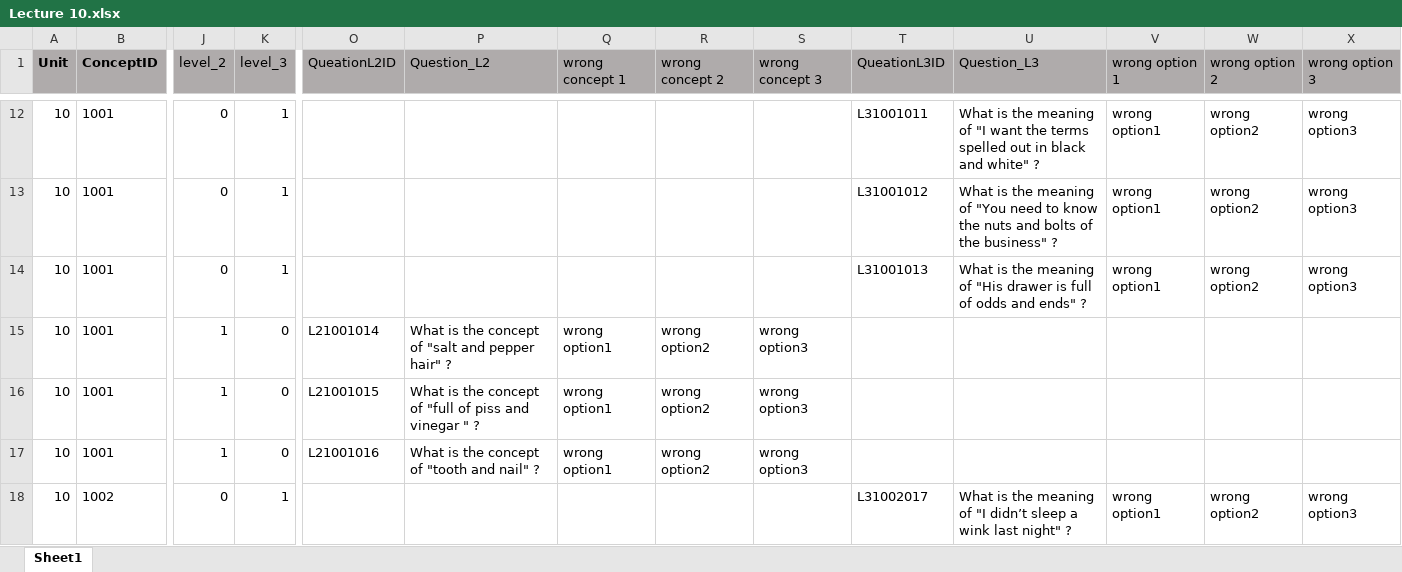
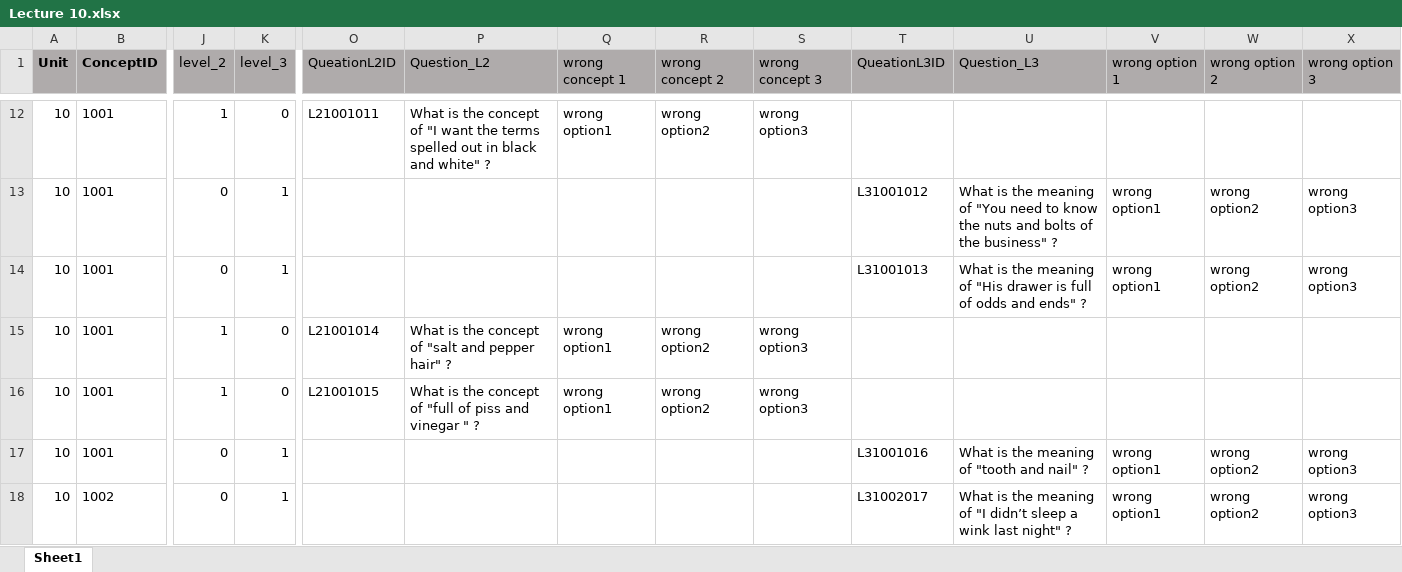
Before and after one commit to Undefeated-man/AI_teaching_project, an Excel workbook: miniproject/template/Lectures/Lecture 10.xlsx, sheet Sheet1, drawn as a sheet; only a part is shown, gaps mark what is left out; values as stored, in another font and other column widths than the file's, no borders; the diff covers the shown part only; the diff names each change by its address in the sheet, - before the commit and + after, or states it on an @@ line.

```diff
--- a/miniproject/template/Lectures/Lecture 10.xlsx (sheet Sheet1)
+++ b/miniproject/template/Lectures/Lecture 10.xlsx (sheet Sheet1)
-J12 (level_2): 0
+J12 (level_2): 1
-K12 (level_3): 1
+K12 (level_3): 0
-O12 (QueationL2ID): (empty)
+O12 (QueationL2ID): L21001011
-P12 (Question_L2): (empty)
+P12 (Question_L2): What is the concept of "I want the terms spelled out in black and white" ?
-Q12 (wrong concept 1): (empty)
+Q12 (wrong concept 1): wrong option1
-R12 (wrong concept 2): (empty)
+R12 (wrong concept 2): wrong option2
-S12 (wrong concept 3): (empty)
+S12 (wrong concept 3): wrong option3
-T12 (QueationL3ID): L31001011
+T12 (QueationL3ID): (empty)
-U12 (Question_L3): What is the meaning of "I want the terms spelled out in black and white" ?
+U12 (Question_L3): (empty)
-V12 (wrong option 1): wrong option1
+V12 (wrong option 1): (empty)
-W12 (wrong option 2): wrong option2
+W12 (wrong option 2): (empty)
-X12 (wrong option 3): wrong option3
+X12 (wrong option 3): (empty)
-J17 (level_2): 1
+J17 (level_2): 0
-K17 (level_3): 0
+K17 (level_3): 1
-O17 (QueationL2ID): L21001016
+O17 (QueationL2ID): (empty)
-P17 (Question_L2): What is the concept of "tooth and nail" ?
+P17 (Question_L2): (empty)
-Q17 (wrong concept 1): wrong option1
+Q17 (wrong concept 1): (empty)
-R17 (wrong concept 2): wrong option2
+R17 (wrong concept 2): (empty)
-S17 (wrong concept 3): wrong option3
+S17 (wrong concept 3): (empty)
-T17 (QueationL3ID): (empty)
+T17 (QueationL3ID): L31001016
-U17 (Question_L3): (empty)
+U17 (Question_L3): What is the meaning of "tooth and nail" ?
-V17 (wrong option 1): (empty)
+V17 (wrong option 1): wrong option1
-W17 (wrong option 2): (empty)
+W17 (wrong option 2): wrong option2
-X17 (wrong option 3): (empty)
+X17 (wrong option 3): wrong option3
```
Also changed, not shown: 4 added rows, 4 removed rows and 575 edited cells elsewhere in this sheet, formulas that keep their value.
